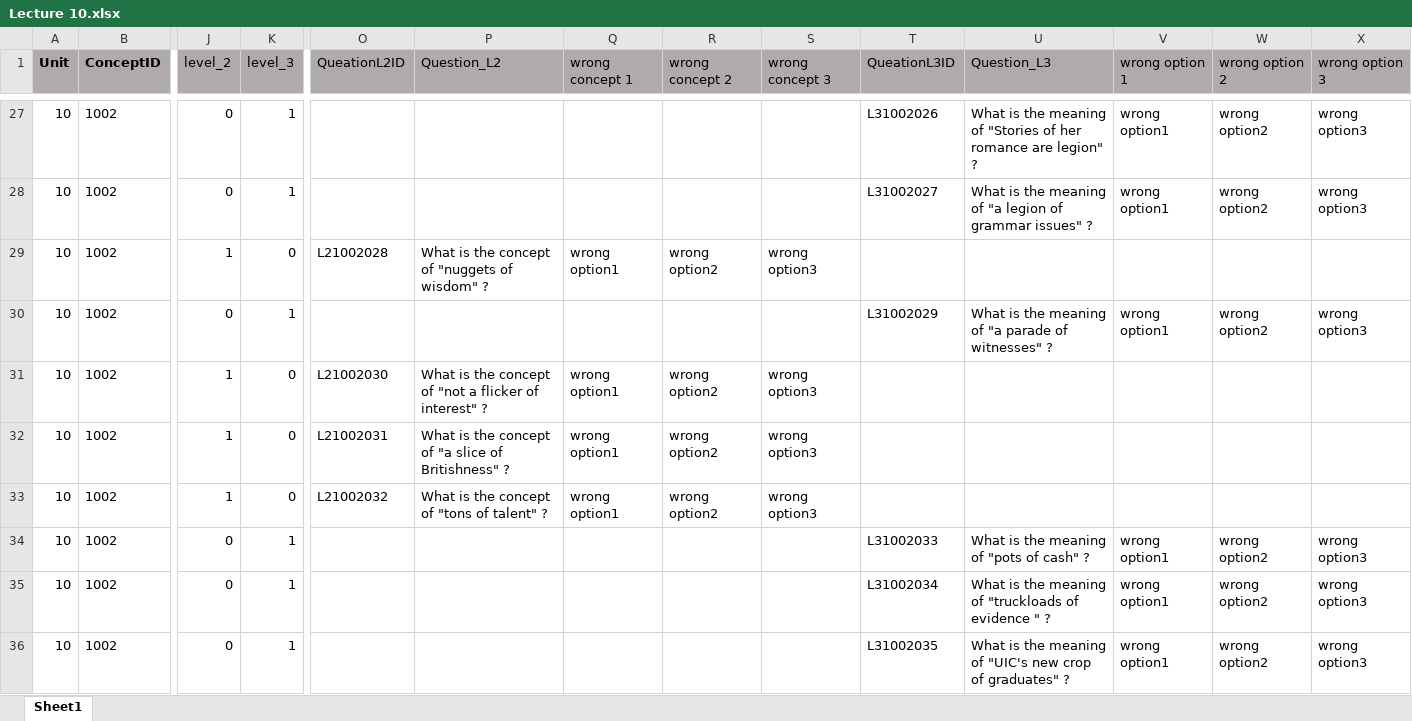
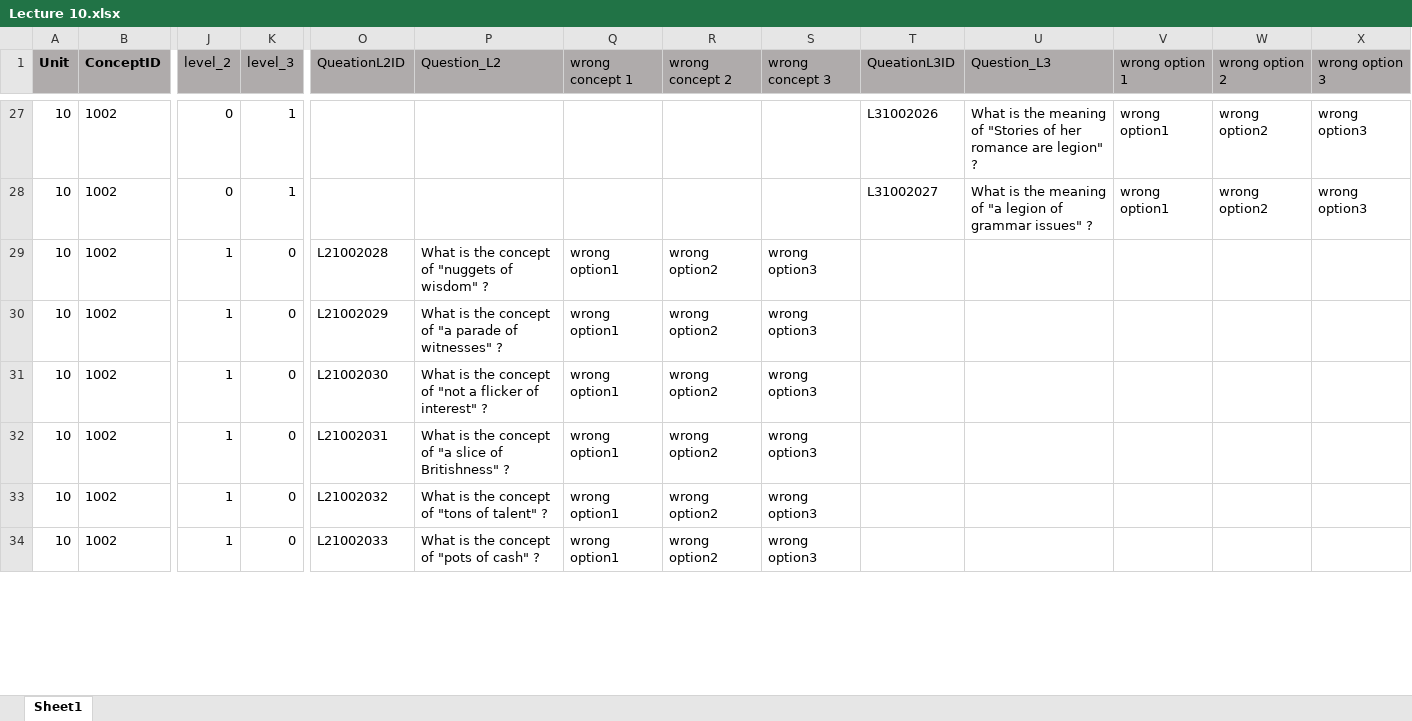
Before and after one commit to Undefeated-man/AI_teaching_project, an Excel workbook: miniproject/template/Lectures/Lecture 10.xlsx, sheet Sheet1, drawn as a sheet; only a part is shown, gaps mark what is left out; values as stored, in another font and other column widths than the file's, no borders; removed rows and columns are numbered as before the commit, all else as after; rows hold the shown columns only; the diff covers the shown part only; the diff names each change by its address in the sheet, - before the commit and + after, or states it on an @@ line.

```diff
--- a/miniproject/template/Lectures/Lecture 10.xlsx (sheet Sheet1)
+++ b/miniproject/template/Lectures/Lecture 10.xlsx (sheet Sheet1)
-J30 (level_2): 0
+J30 (level_2): 1
-K30 (level_3): 1
+K30 (level_3): 0
-O30 (QueationL2ID): (empty)
+O30 (QueationL2ID): L21002029
-P30 (Question_L2): (empty)
+P30 (Question_L2): What is the concept of "a parade of witnesses" ?
-Q30 (wrong concept 1): (empty)
+Q30 (wrong concept 1): wrong option1
-R30 (wrong concept 2): (empty)
+R30 (wrong concept 2): wrong option2
-S30 (wrong concept 3): (empty)
+S30 (wrong concept 3): wrong option3
-T30 (QueationL3ID): L31002029
+T30 (QueationL3ID): (empty)
-U30 (Question_L3): What is the meaning of "a parade of witnesses" ?
+U30 (Question_L3): (empty)
-V30 (wrong option 1): wrong option1
+V30 (wrong option 1): (empty)
-W30 (wrong option 2): wrong option2
+W30 (wrong option 2): (empty)
-X30 (wrong option 3): wrong option3
+X30 (wrong option 3): (empty)
-J34 (level_2): 0
+J34 (level_2): 1
-K34 (level_3): 1
+K34 (level_3): 0
-O34 (QueationL2ID): (empty)
+O34 (QueationL2ID): L21002033
-P34 (Question_L2): (empty)
+P34 (Question_L2): What is the concept of "pots of cash" ?
-Q34 (wrong concept 1): (empty)
+Q34 (wrong concept 1): wrong option1
-R34 (wrong concept 2): (empty)
+R34 (wrong concept 2): wrong option2
-S34 (wrong concept 3): (empty)
+S34 (wrong concept 3): wrong option3
-T34 (QueationL3ID): L31002033
+T34 (QueationL3ID): (empty)
-U34 (Question_L3): What is the meaning of "pots of cash" ?
+U34 (Question_L3): (empty)
-V34 (wrong option 1): wrong option1
+V34 (wrong option 1): (empty)
-W34 (wrong option 2): wrong option2
+W34 (wrong option 2): (empty)
-X34 (wrong option 3): wrong option3
+X34 (wrong option 3): (empty)
-row 35: 10 | 1002 | 0 | 1 |  |  |  |  |  | L31002034 | What is the meaning of "truckloads of evidence " ? | wrong option1 | wrong option2 | wrong option3
-row 36: 10 | 1002 | 0 | 1 |  |  |  |  |  | L31002035 | What is the meaning of "UIC's new crop of graduates" ? | wrong option1 | wrong option2 | wrong option3
```
Also changed, not shown: 6 added rows, 4 removed rows and 610 edited cells elsewhere in this sheet, formulas that keep their value, miniproject/template/Lectures/Lecture 1.xlsx, miniproject/template/Lectures/Lecture 11.xlsx, 5 other files.
